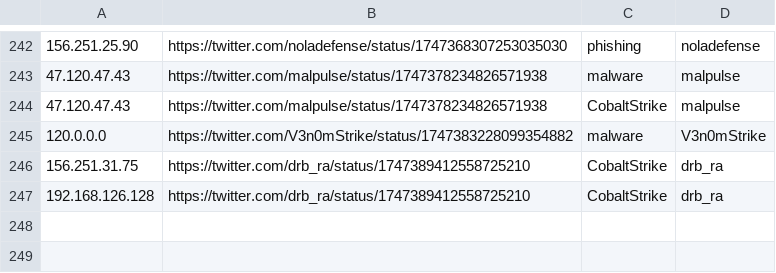
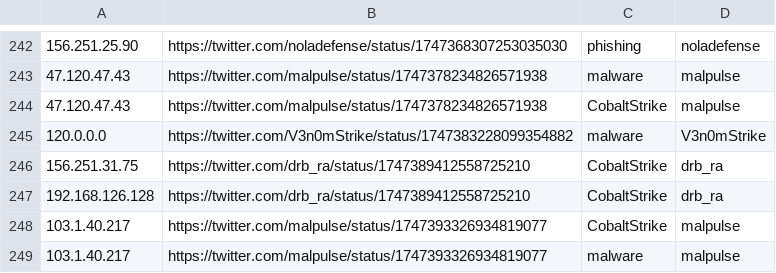
Before and after one commit to Reman2k/ioc, a CSV file: IPtemp65.csv, drawn as a sheet; only a part is shown, gaps mark what is left out.

```diff
--- a/IPtemp65.csv
+++ b/IPtemp65.csv
@@ -247 +247,3 @@
 "192.168.126.128","https://twitter.com/drb_ra/status/1747389412558725210","CobaltStrike","drb_ra"
+"103.1.40.217","https://twitter.com/malpulse/status/1747393326934819077","CobaltStrike","malpulse"
+"103.1.40.217","https://twitter.com/malpulse/status/1747393326934819077","malware","malpulse"
```
Also changed, not shown: IPtemp66.csv.
